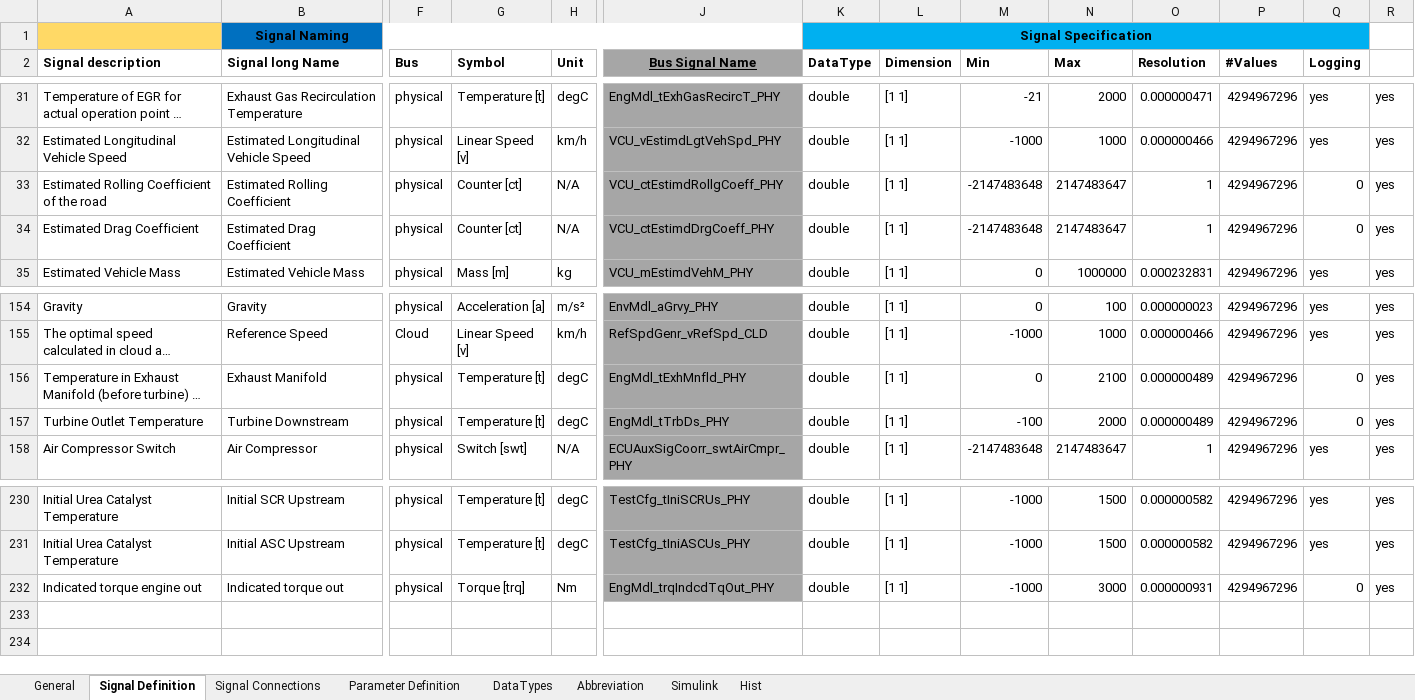
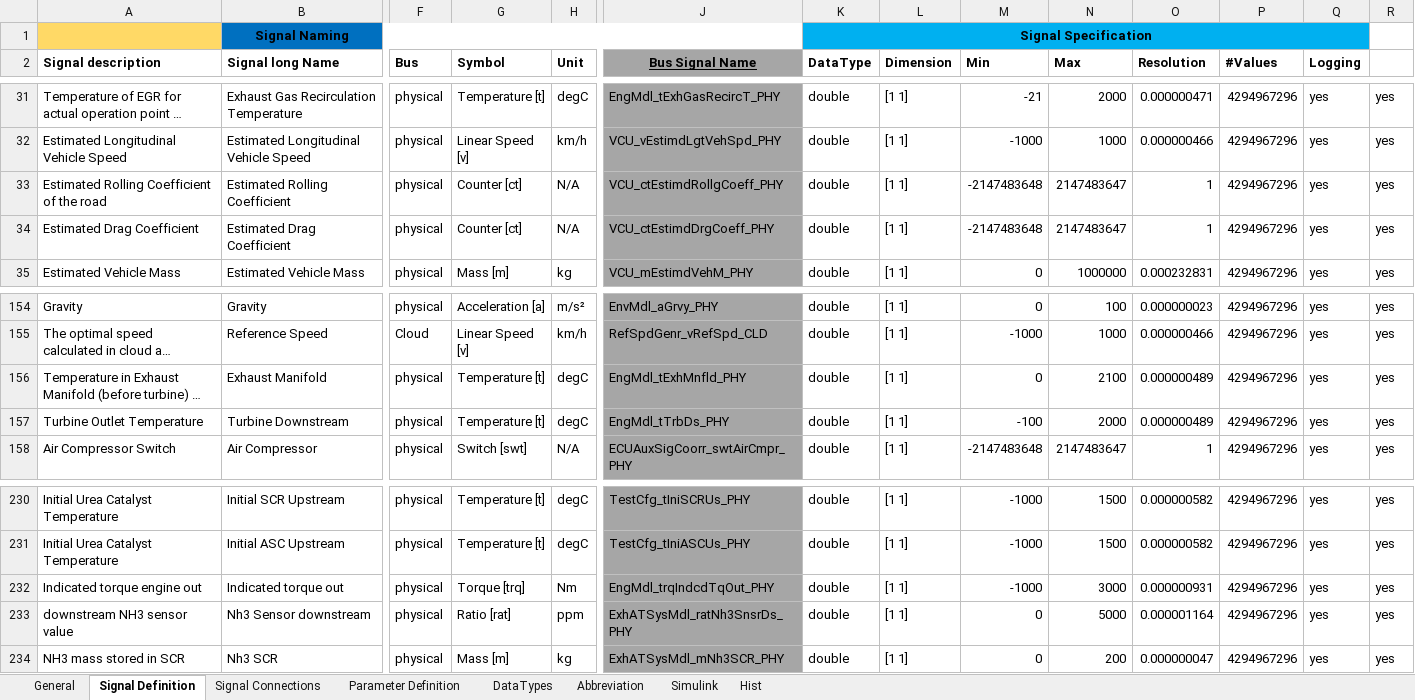
Before and after one commit to eozatay/optitruck_simulator, an Excel workbook: Environment_Specification.xlsm, sheet Signal Definition, drawn as a sheet; only a part is shown, gaps mark what is left out; long unchanged cells end in …; values as stored, in another font and other column widths than the file's, no borders; charts and pictures not drawn; rows hold the shown columns only; the diff names each change by its address in the sheet, - before the commit and + after, or states it on an @@ line.

```diff
--- a/Environment_Specification.xlsm (sheet Signal Definition)
+++ b/Environment_Specification.xlsm (sheet Signal Definition)
-Q33:Q34 (Logging): 0
+Q33:Q34 (Logging): yes
-Q156:Q157 (Logging): 0
+Q156:Q157 (Logging): yes
-Q232 (Logging): 0
+Q232 (Logging): yes
+row 233: downstream NH3 sensor value | Nh3 Sensor downstream | physical | Ratio [rat] | ppm | ExhATSysMdl_ratNh3SnsrDs_PHY | double | [1 1] | 0 | 5000 | 0.000001164 | 4294967296 | yes | yes
+row 234: NH3 mass stored in SCR | Nh3 SCR | physical | Mass [m] | kg | ExhATSysMdl_mNh3SCR_PHY | double | [1 1] | 0 | 200 | 0.000000047 | 4294967296 | yes | yes
```
Also changed, not shown: sheet Signal Connections, charts or pictures.
